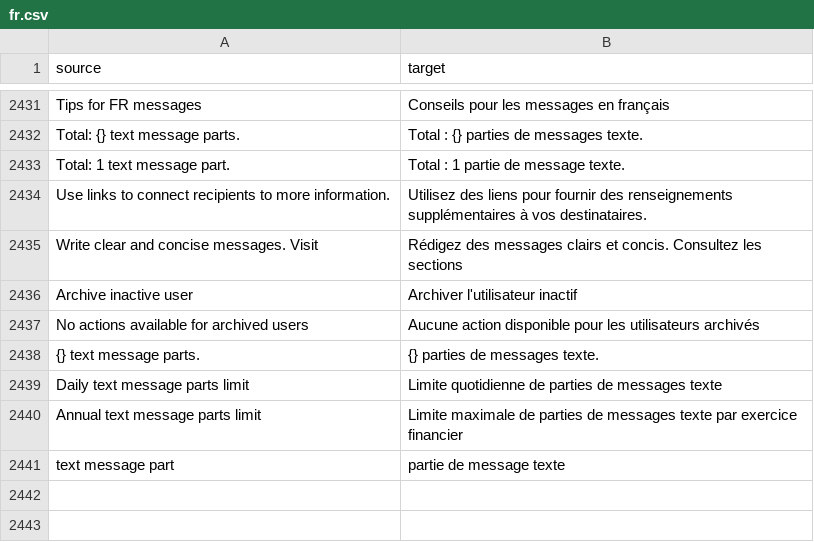
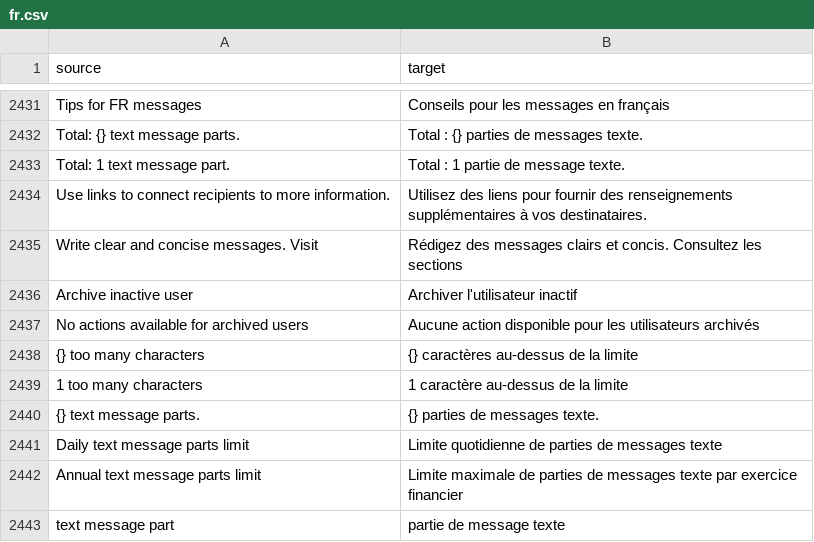
Before and after one commit to cds-snc/notification-admin, a CSV file: app/translations/csv/fr.csv, drawn as a sheet; only a part is shown, gaps mark what is left out.

```diff
--- a/app/translations/csv/fr.csv
+++ b/app/translations/csv/fr.csv
@@ -2437,2 +2437,4 @@
 "No actions available for archived users","Aucune action disponible pour les utilisateurs archivés"
+"{} too many characters","{} caractères au-dessus de la limite"
+"1 too many characters","1 caractère au-dessus de la limite"
 "{} text message parts.","{} parties de messages texte."
```
Also changed, not shown: 7 other files.
